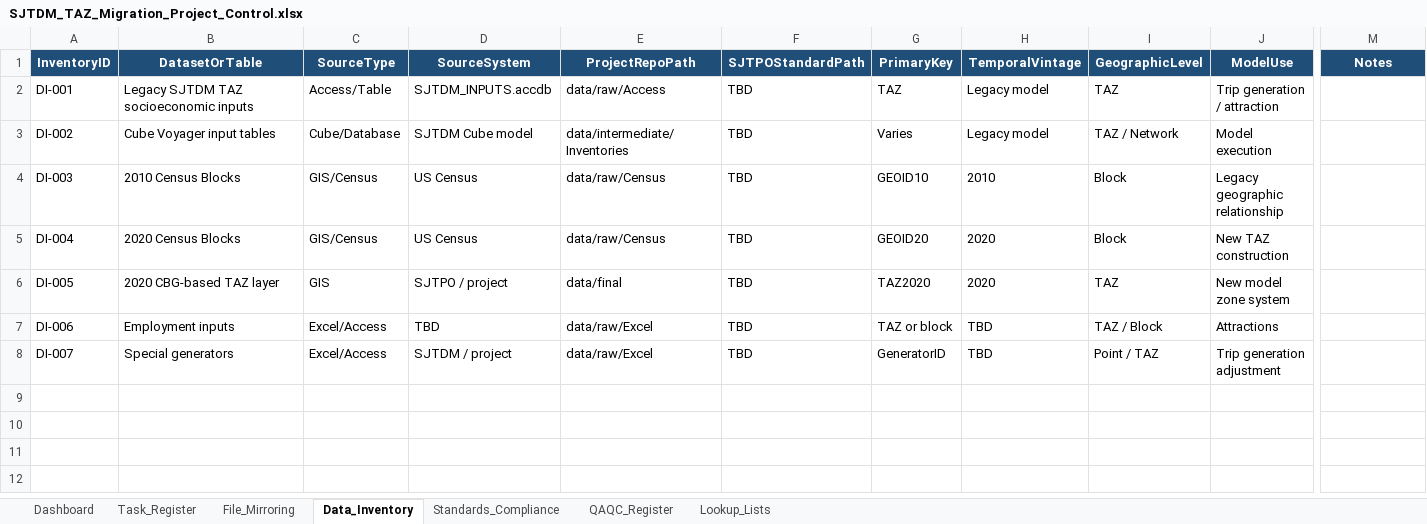
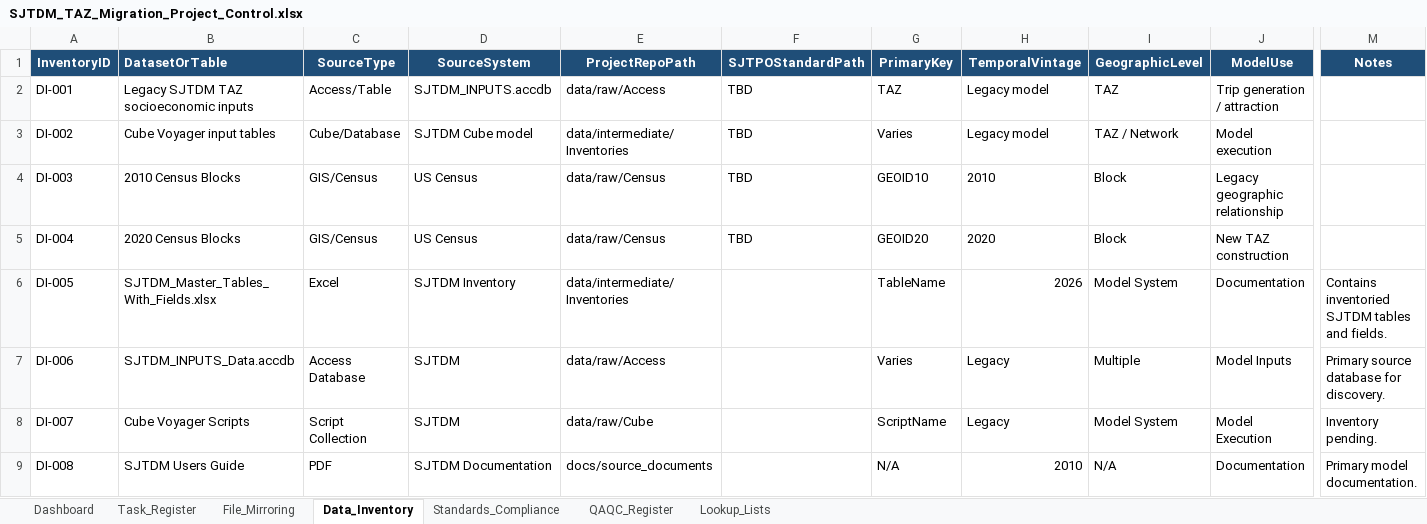
Before and after one commit to Kent-SJTPO/SJTDM_TAZ_Migration, an Excel workbook: docs/standards/SJTDM_TAZ_Migration_Project_Control.xlsx, sheet Data_Inventory, drawn as a sheet; only a part is shown, gaps mark what is left out; values as stored, in another font and other column widths than the file's, no borders; conditional formats and table styles not drawn; rows hold the shown columns only; the diff covers the shown part only; the diff names each change by its address in the sheet, - before the commit and + after, or states it on an @@ line.

```diff
--- a/docs/standards/SJTDM_TAZ_Migration_Project_Control.xlsx (sheet Data_Inventory)
+++ b/docs/standards/SJTDM_TAZ_Migration_Project_Control.xlsx (sheet Data_Inventory)
-B1 alignment: center
+B1 alignment: left
-B6 (DatasetOrTable): 2020 CBG-based TAZ layer
+B6 (DatasetOrTable): SJTDM_Master_Tables_With_Fields.xlsx
-C6 (SourceType): GIS
+C6 (SourceType): Excel
-D6 (SourceSystem): SJTPO / project
+D6 (SourceSystem): SJTDM Inventory
-E6 (ProjectRepoPath): data/final
+E6 (ProjectRepoPath): data/intermediate/Inventories
-F6:F8 (SJTPOStandardPath): TBD
+F6:F8 (SJTPOStandardPath): (empty)
-G6 (PrimaryKey): TAZ2020
+G6 (PrimaryKey): TableName
-H6 (TemporalVintage): 2020
+H6 (TemporalVintage): 2026
-I6 (GeographicLevel): TAZ
+I6 (GeographicLevel): Model System
-J6 (ModelUse): New model zone system
+J6 (ModelUse): Documentation
-M6 (Notes): (empty)
+M6 (Notes): Contains inventoried SJTDM tables and fields.
-B7 (DatasetOrTable): Employment inputs
+B7 (DatasetOrTable): SJTDM_INPUTS_Data.accdb
-C7 (SourceType): Excel/Access
+C7 (SourceType): Access Database
-D7 (SourceSystem): TBD
+D7 (SourceSystem): SJTDM
-E7 (ProjectRepoPath): data/raw/Excel
+E7 (ProjectRepoPath): data/raw/Access
-G7 (PrimaryKey): TAZ or block
+G7 (PrimaryKey): Varies
-H7:H8 (TemporalVintage): TBD
+H7:H8 (TemporalVintage): Legacy
-I7 (GeographicLevel): TAZ / Block
+I7 (GeographicLevel): Multiple
-J7 (ModelUse): Attractions
+J7 (ModelUse): Model Inputs
-M7 (Notes): (empty)
+M7 (Notes): Primary source database for discovery.
-B8 (DatasetOrTable): Special generators
+B8 (DatasetOrTable): Cube Voyager Scripts
-C8 (SourceType): Excel/Access
+C8 (SourceType): Script Collection
-D8 (SourceSystem): SJTDM / project
+D8 (SourceSystem): SJTDM
-E8 (ProjectRepoPath): data/raw/Excel
+E8 (ProjectRepoPath): data/raw/Cube
-G8 (PrimaryKey): GeneratorID
+G8 (PrimaryKey): ScriptName
-I8 (GeographicLevel): Point / TAZ
+I8 (GeographicLevel): Model System
-J8 (ModelUse): Trip generation adjustment
+J8 (ModelUse): Model Execution
-M8 (Notes): (empty)
+M8 (Notes): Inventory pending.
+row 9: DI-008 | SJTDM Users Guide | PDF | SJTDM Documentation | docs/source_documents |  | N/A | 2010 | N/A | Documentation | Primary model documentation.
```
Also changed, not shown: 2 edited cells elsewhere in this sheet, sheet Task_Register, sheet Standards_Compliance, sheet File_Mirroring, sheet Dashboard, 10 other files.
